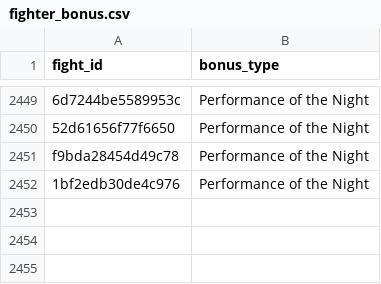
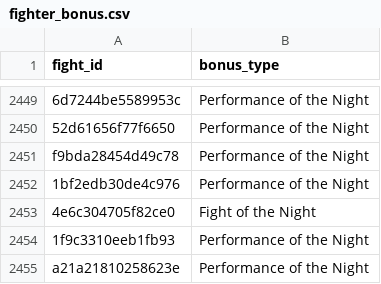
Before and after one commit to itzskoala/brains-versus-brawns, a CSV file: data/fighter_bonus.csv, drawn as a sheet; only a part is shown, gaps mark what is left out.

```diff
--- a/data/fighter_bonus.csv
+++ b/data/fighter_bonus.csv
@@ -2452 +2452,4 @@ f9bda28454d49c78,Performance of the Night
 1bf2edb30de4c976,Performance of the Night
+4e6c304705f82ce0,Fight of the Night
+1f9c3310eeb1fb93,Performance of the Night
+a21a21810258623e,Performance of the Night
```
Also changed, not shown: data/event.csv, data/fighter.csv, 9 other files.
